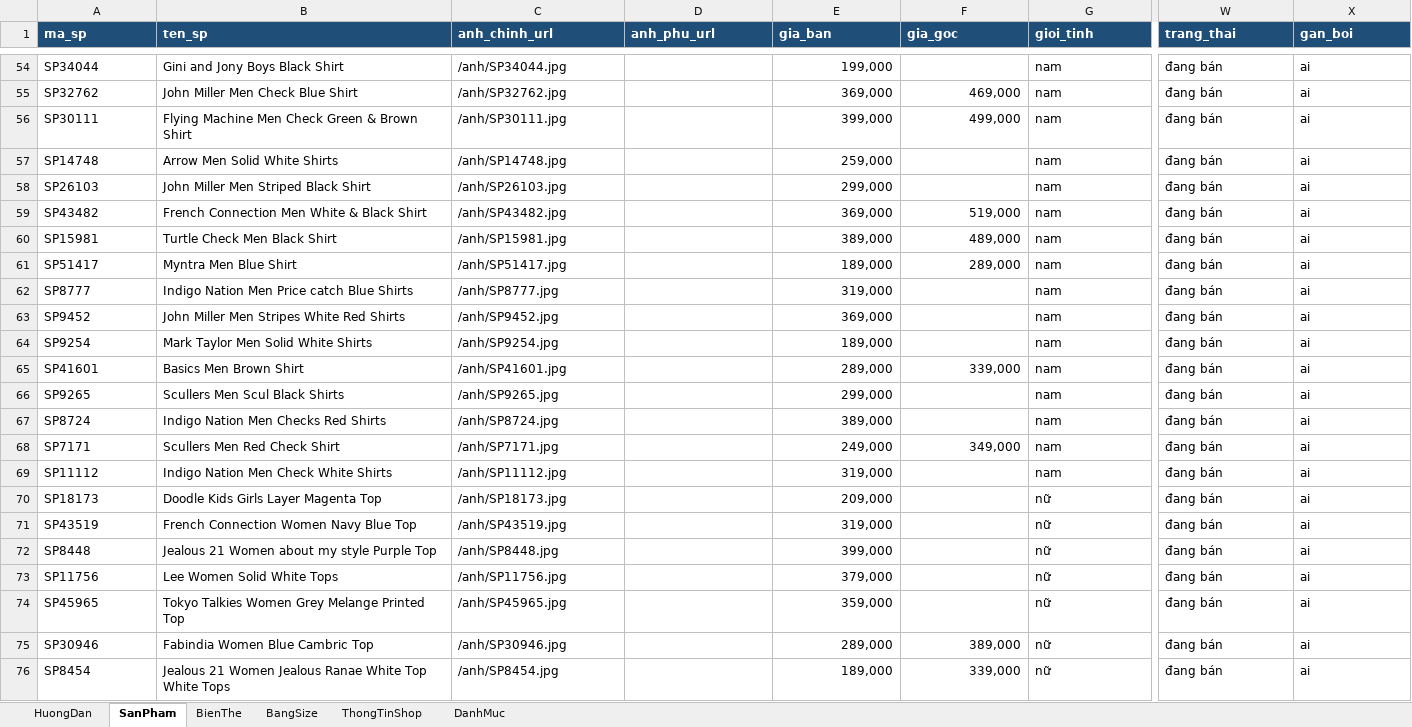
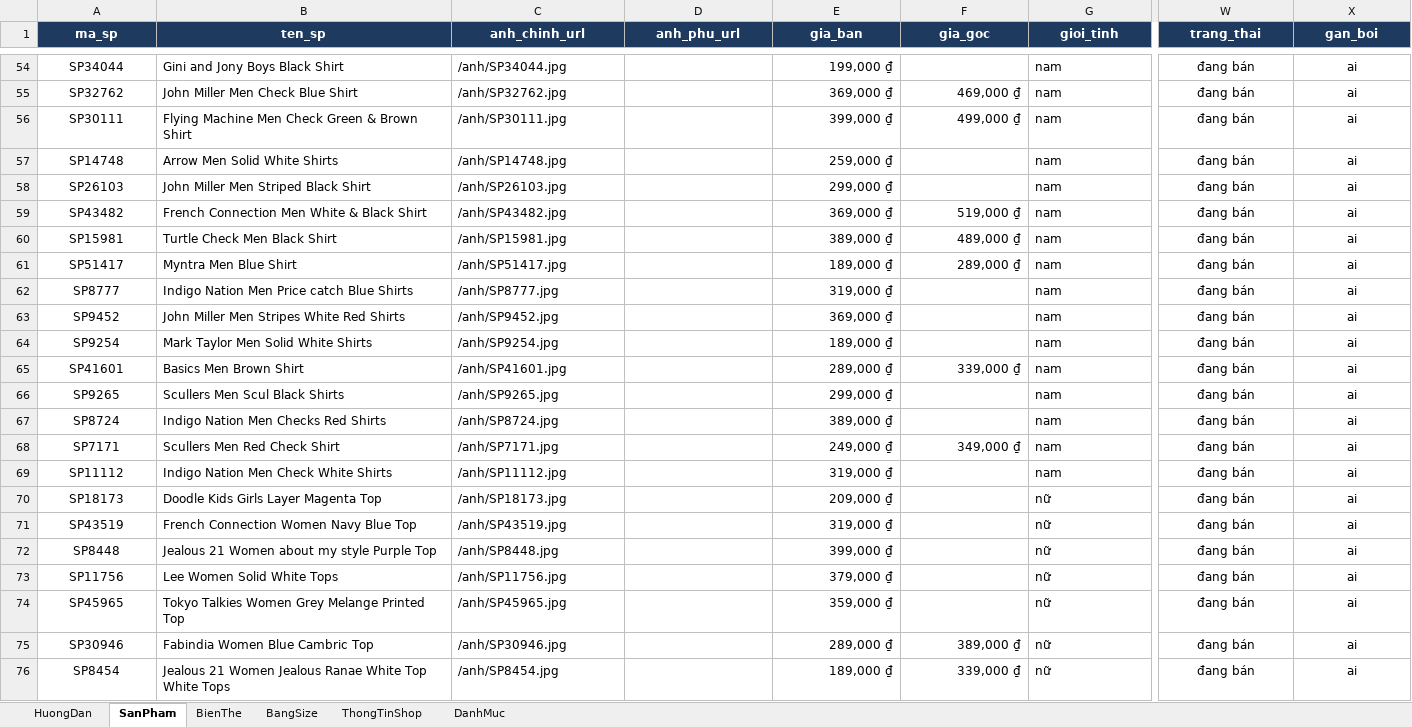
Before and after one commit to tucuong2308/chatbot-thoi-trang, an Excel workbook: data/du-lieu-shop-demo.xlsx, sheet SanPham, drawn as a sheet; only a part is shown, gaps mark what is left out; values as stored, in another font and other column widths than the file's, no borders; the diff covers the shown part only; the diff names each change by its address in the sheet, - before the commit and + after, or states it on an @@ line.

```diff
--- a/data/du-lieu-shop-demo.xlsx (sheet SanPham)
+++ b/data/du-lieu-shop-demo.xlsx (sheet SanPham)
@@ A1:X1 alignment: left → center, fill: #1F4E78 → #1F3A5F @@
-A54:A76 alignment: left
+A54:A76 alignment: center
-E54 (gia_ban): 199,000
+E54 (gia_ban): 199,000 ₫
-W54:X76 alignment: left
+W54:X76 alignment: center
-E55 (gia_ban): 369,000
+E55 (gia_ban): 369,000 ₫
-F55 (gia_goc): 469,000
+F55 (gia_goc): 469,000 ₫
-E56 (gia_ban): 399,000
+E56 (gia_ban): 399,000 ₫
-F56 (gia_goc): 499,000
+F56 (gia_goc): 499,000 ₫
-E57 (gia_ban): 259,000
+E57 (gia_ban): 259,000 ₫
-E58 (gia_ban): 299,000
+E58 (gia_ban): 299,000 ₫
-E59 (gia_ban): 369,000
+E59 (gia_ban): 369,000 ₫
-F59 (gia_goc): 519,000
+F59 (gia_goc): 519,000 ₫
-E60 (gia_ban): 389,000
+E60 (gia_ban): 389,000 ₫
-F60 (gia_goc): 489,000
+F60 (gia_goc): 489,000 ₫
-E61 (gia_ban): 189,000
+E61 (gia_ban): 189,000 ₫
-F61 (gia_goc): 289,000
+F61 (gia_goc): 289,000 ₫
-E62 (gia_ban): 319,000
+E62 (gia_ban): 319,000 ₫
-E63 (gia_ban): 369,000
+E63 (gia_ban): 369,000 ₫
-E64 (gia_ban): 189,000
+E64 (gia_ban): 189,000 ₫
-E65 (gia_ban): 289,000
+E65 (gia_ban): 289,000 ₫
-F65 (gia_goc): 339,000
+F65 (gia_goc): 339,000 ₫
-E66 (gia_ban): 299,000
+E66 (gia_ban): 299,000 ₫
-E67 (gia_ban): 389,000
+E67 (gia_ban): 389,000 ₫
-E68 (gia_ban): 249,000
+E68 (gia_ban): 249,000 ₫
-F68 (gia_goc): 349,000
+F68 (gia_goc): 349,000 ₫
-E69 (gia_ban): 319,000
+E69 (gia_ban): 319,000 ₫
-E70 (gia_ban): 209,000
+E70 (gia_ban): 209,000 ₫
-E71 (gia_ban): 319,000
+E71 (gia_ban): 319,000 ₫
-E72 (gia_ban): 399,000
+E72 (gia_ban): 399,000 ₫
-E73 (gia_ban): 379,000
+E73 (gia_ban): 379,000 ₫
-E74 (gia_ban): 359,000
+E74 (gia_ban): 359,000 ₫
-E75 (gia_ban): 289,000
+E75 (gia_ban): 289,000 ₫
-F75 (gia_goc): 389,000
+F75 (gia_goc): 389,000 ₫
-E76 (gia_ban): 189,000
+E76 (gia_ban): 189,000 ₫
-F76 (gia_goc): 339,000
+F76 (gia_goc): 339,000 ₫
```
Also changed, not shown: 347 edited cells and cell formats elsewhere in this sheet, sheet BienThe, sheet BangSize, sheet ThongTinShop, 3 other files.
